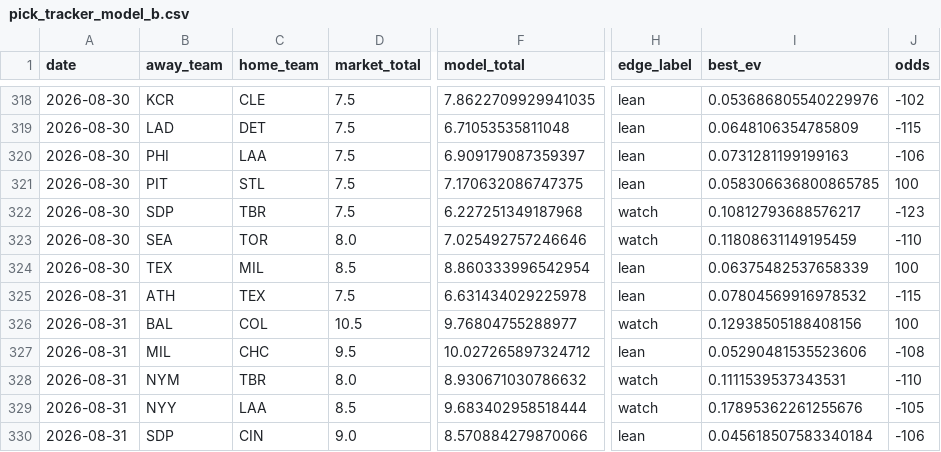
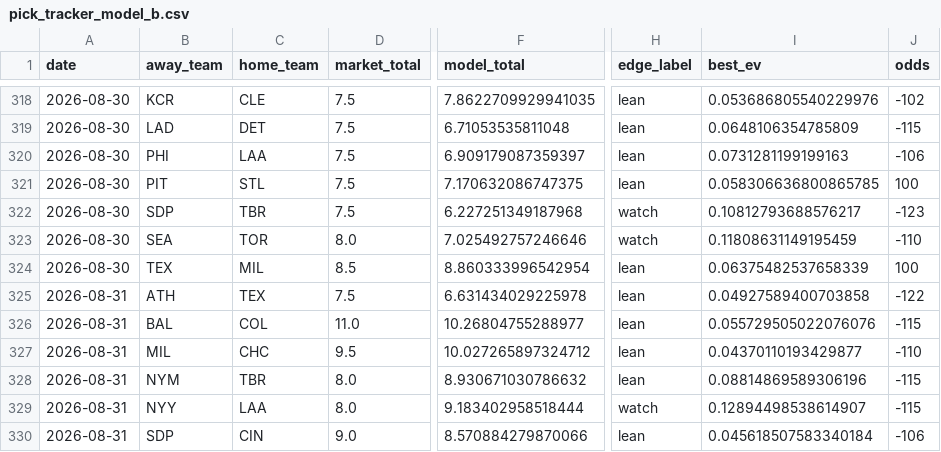
Before and after one commit to Jackstein0/atsrecipts-live-model, a CSV file: atsrecipts-upload-ready/data/processed/pick_tracker_model_b.csv, drawn as a sheet; only a part is shown, gaps mark what is left out; the diff names each change by its address in the sheet, - before the commit and + after, or states it on an @@ line.

```diff
--- a/atsrecipts-upload-ready/data/processed/pick_tracker_model_b.csv
+++ b/atsrecipts-upload-ready/data/processed/pick_tracker_model_b.csv
-I325 (best_ev): 0.07804569916978532
+I325 (best_ev): 0.04927589400703858
-J325 (odds): -115
+J325 (odds): -122
-D326 (market_total): 10.5
+D326 (market_total): 11.0
-F326 (model_total): 9.76804755288977
+F326 (model_total): 10.26804755288977
-H326 (edge_label): watch
+H326 (edge_label): lean
-I326 (best_ev): 0.12938505188408156
+I326 (best_ev): 0.055729505022076076
-J326 (odds): 100
+J326 (odds): -115
-I327 (best_ev): 0.05290481535523606
+I327 (best_ev): 0.04370110193429877
-J327 (odds): -108
+J327 (odds): -110
-H328 (edge_label): watch
+H328 (edge_label): lean
-I328 (best_ev): 0.1111539537343531
+I328 (best_ev): 0.08814869589306196
-J328 (odds): -110
+J328 (odds): -115
-D329 (market_total): 8.5
+D329 (market_total): 8.0
-F329 (model_total): 9.683402958518444
+F329 (model_total): 9.183402958518444
-I329 (best_ev): 0.17895362261255676
+I329 (best_ev): 0.12894498538614907
-J329 (odds): -105
+J329 (odds): -115
```
Also changed, not shown: atsrecipts-upload-ready/data/processed/pick_tracker.csv, atsrecipts-upload-ready/data/processed/today_features.csv, 10 other files.
